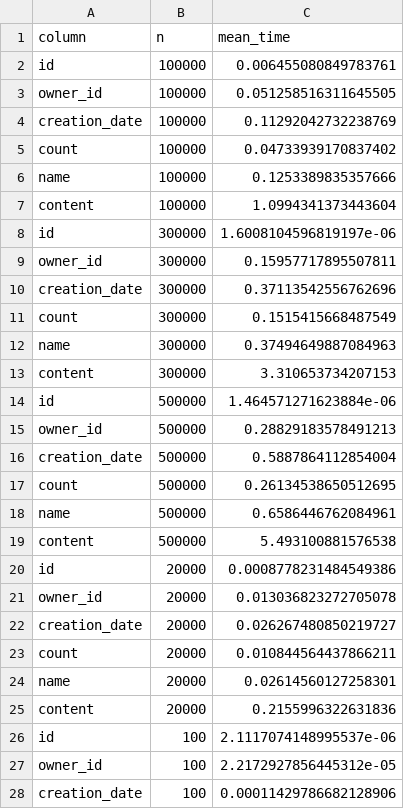
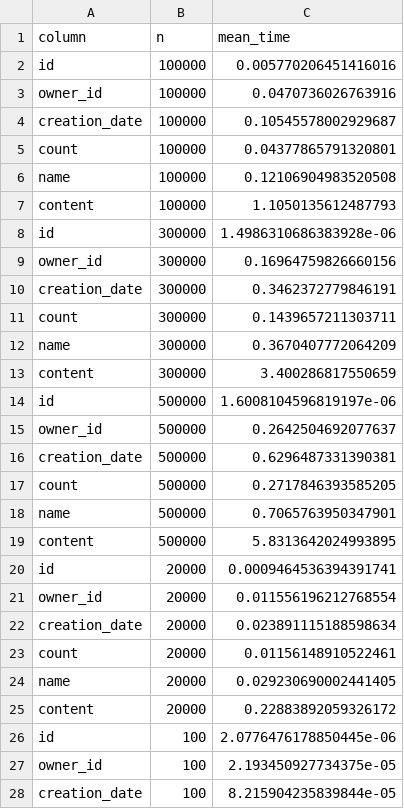
Before and after one commit to felipelmc/DataGrid, a CSV file: results/testSearch.csv, drawn as a sheet; only a part is shown; the diff covers the shown part only.

```diff
--- a/results/testSearch.csv
+++ b/results/testSearch.csv
@@ -1,28 +1,28 @@
 column,n,mean_time
-id,100000,0.006455080849783761
-owner_id,100000,0.051258516311645505
-creation_date,100000,0.11292042732238769
-count,100000,0.04733939170837402
-name,100000,0.1253389835357666
-content,100000,1.0994341373443604
-id,300000,1.6008104596819197e-06
-owner_id,300000,0.15957717895507811
-creation_date,300000,0.37113542556762696
-count,300000,0.1515415668487549
-name,300000,0.37494649887084963
-content,300000,3.310653734207153
-id,500000,1.464571271623884e-06
-owner_id,500000,0.28829183578491213
-creation_date,500000,0.5887864112854004
-count,500000,0.26134538650512695
-name,500000,0.6586446762084961
-content,500000,5.493100881576538
-id,20000,0.0008778231484549386
-owner_id,20000,0.013036823272705078
-creation_date,20000,0.026267480850219727
-count,20000,0.010844564437866211
-name,20000,0.02614560127258301
-content,20000,0.2155996322631836
-id,100,2.1117074148995537e-06
-owner_id,100,2.2172927856445312e-05
-creation_date,100,0.00011429786682128906
+id,100000,0.005770206451416016
+owner_id,100000,0.0470736026763916
+creation_date,100000,0.10545578002929687
+count,100000,0.04377865791320801
+name,100000,0.12106904983520508
+content,100000,1.1050135612487793
+id,300000,1.4986310686383928e-06
+owner_id,300000,0.16964759826660156
+creation_date,300000,0.3462372779846191
+count,300000,0.1439657211303711
+name,300000,0.3670407772064209
+content,300000,3.400286817550659
+id,500000,1.6008104596819197e-06
+owner_id,500000,0.2642504692077637
+creation_date,500000,0.6296487331390381
+count,500000,0.2717846393585205
+name,500000,0.7065763950347901
+content,500000,5.8313642024993895
+id,20000,0.0009464536394391741
+owner_id,20000,0.011556196212768554
+creation_date,20000,0.023891115188598634
+count,20000,0.01156148910522461
+name,20000,0.029230690002441405
+content,20000,0.22883892059326172
+id,100,2.0776476178850445e-06
+owner_id,100,2.193450927734375e-05
+creation_date,100,8.215904235839844e-05
```
Also changed, not shown: 50 edited cells elsewhere in this file, results/testDelete.csv, 7 other files.
